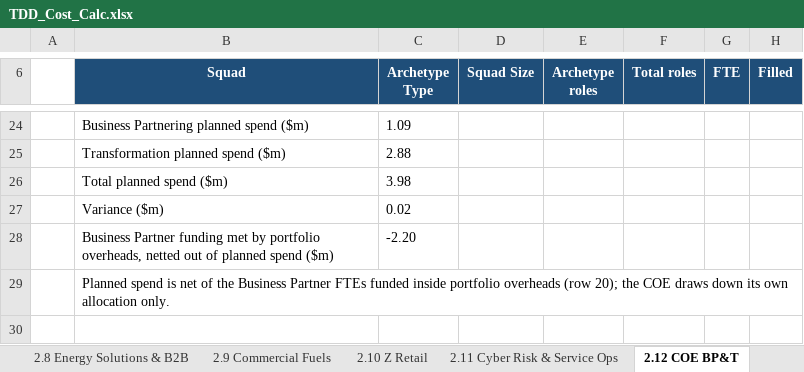
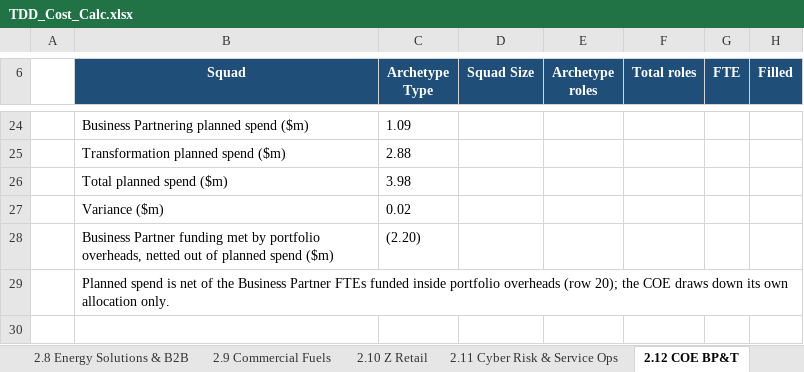
Before and after one commit to leewainescott-debug/anthropic-claude-code, an Excel workbook: TDD_Cost_Calc.xlsx, sheet 2.12 COE BP&T, drawn as a sheet; only a part is shown, gaps mark what is left out; values as stored, in another font and other column widths than the file's, no borders; the diff names each change by its address in the sheet, - before the commit and + after, or states it on an @@ line.

```diff
--- a/TDD_Cost_Calc.xlsx (sheet 2.12 COE BP&T)
+++ b/TDD_Cost_Calc.xlsx (sheet 2.12 COE BP&T)
-C28 (Archetype Type): -2.20
+C28 (Archetype Type): (2.20)
```
Also changed, not shown: sheet 2.13 COE SA&D, sheet 2.11 Cyber Risk & Service Ops, 1 other file.
